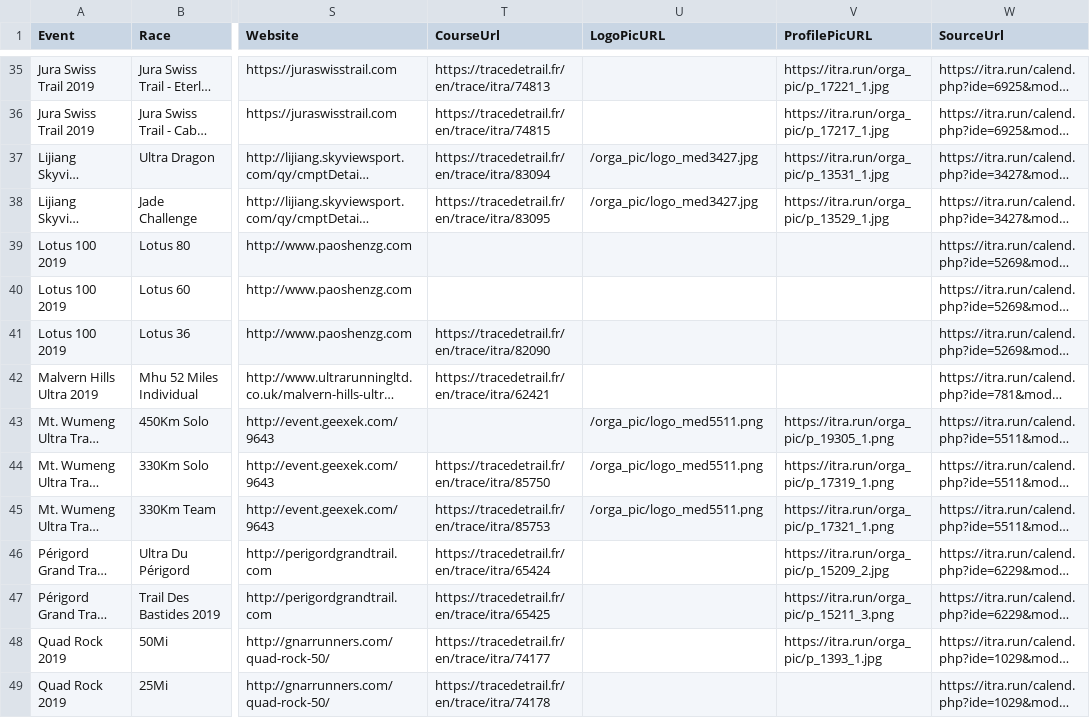
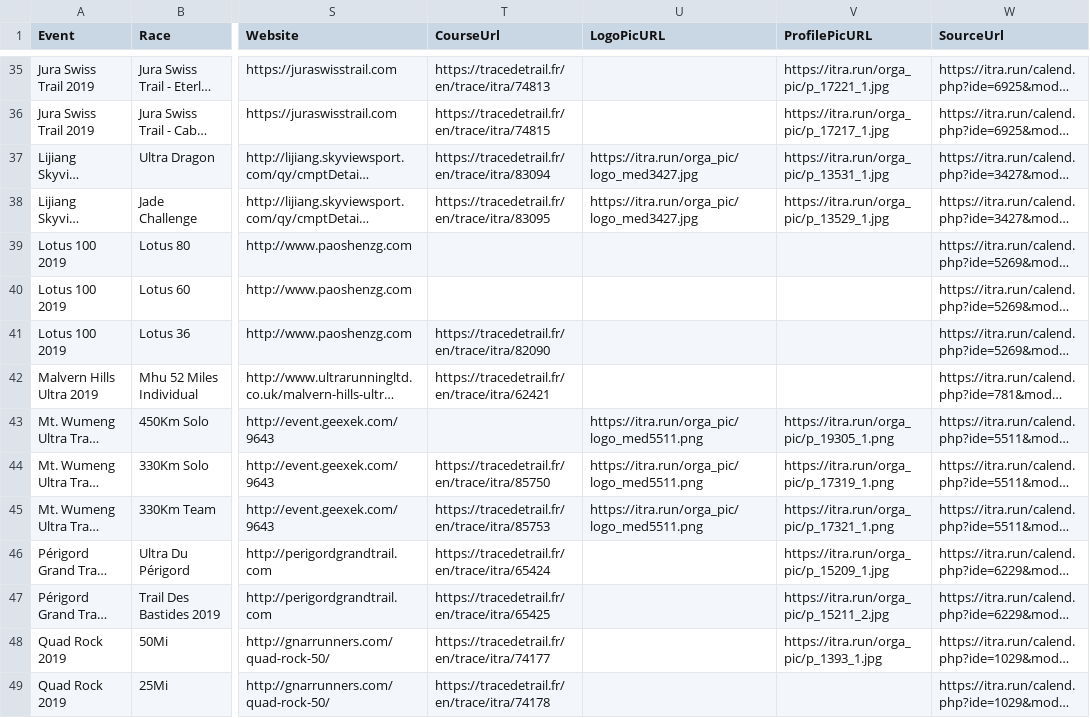
Before and after one commit to vardanaloyan/parser_marathon, a CSV file: scrapped.csv, drawn as a sheet; only a part is shown, gaps mark what is left out; long unchanged cells end in …; the diff covers the shown part only; the diff names each change by its address in the sheet, - before the commit and + after, or states it on an @@ line.

Commit message:
fixed logo url

```diff
--- a/scrapped.csv
+++ b/scrapped.csv
-U37:U38 (LogoPicURL): /orga_pic/logo_med3427.jpg
+U37:U38 (LogoPicURL): https://itra.run/orga_pic/logo_med3427.jpg
-U43:U45 (LogoPicURL): /orga_pic/logo_med5511.png
+U43:U45 (LogoPicURL): https://itra.run/orga_pic/logo_med5511.png
-V46 (ProfilePicURL): https://itra.run/orga_pic/p_15209_2.jpg
+V46 (ProfilePicURL): https://itra.run/orga_pic/p_15209_1.jpg
-V47 (ProfilePicURL): https://itra.run/orga_pic/p_15211_3.png
+V47 (ProfilePicURL): https://itra.run/orga_pic/p_15211_2.jpg
```
Also changed, not shown: 23 edited cells elsewhere in this file, 2 other files.
